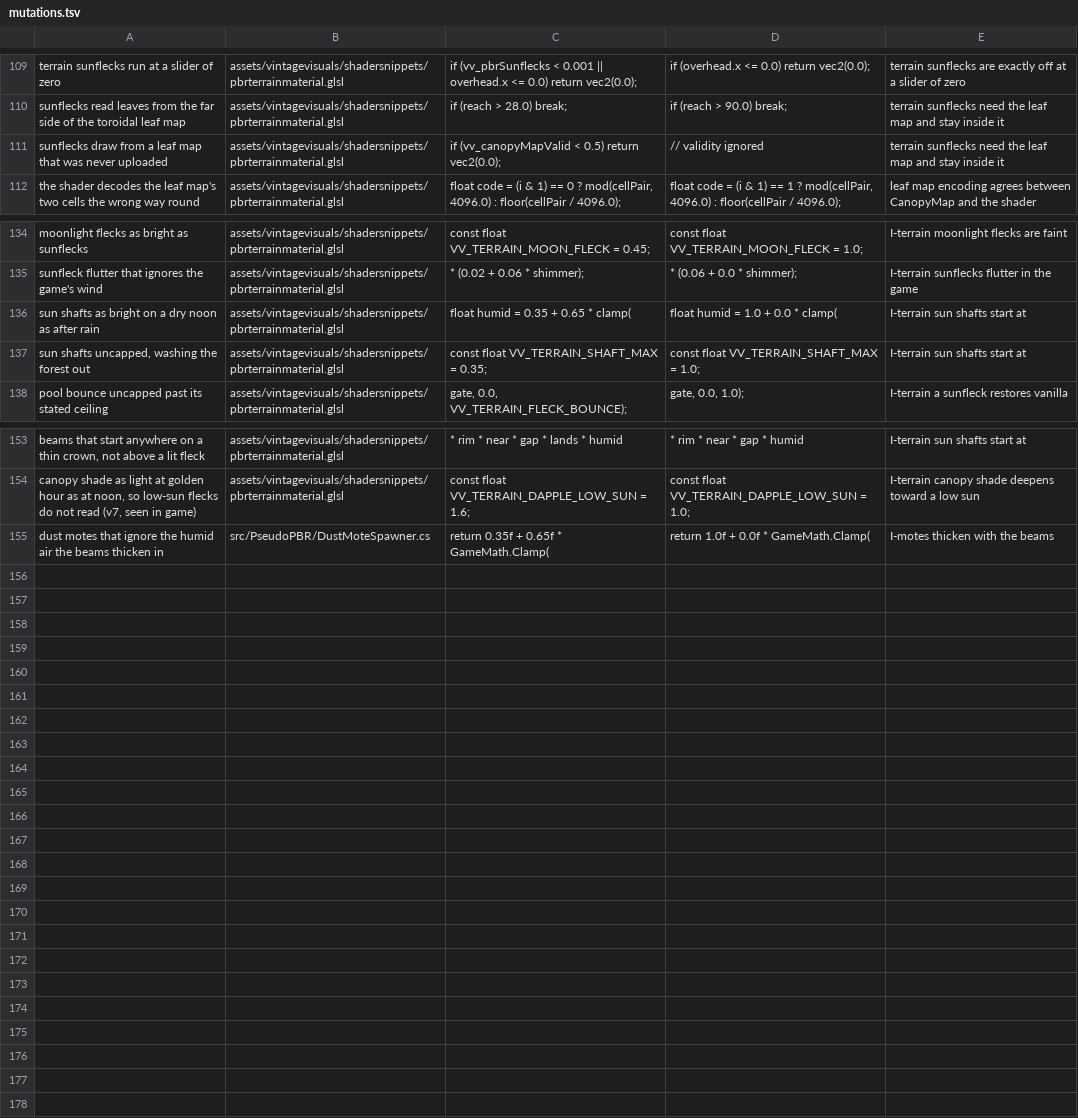
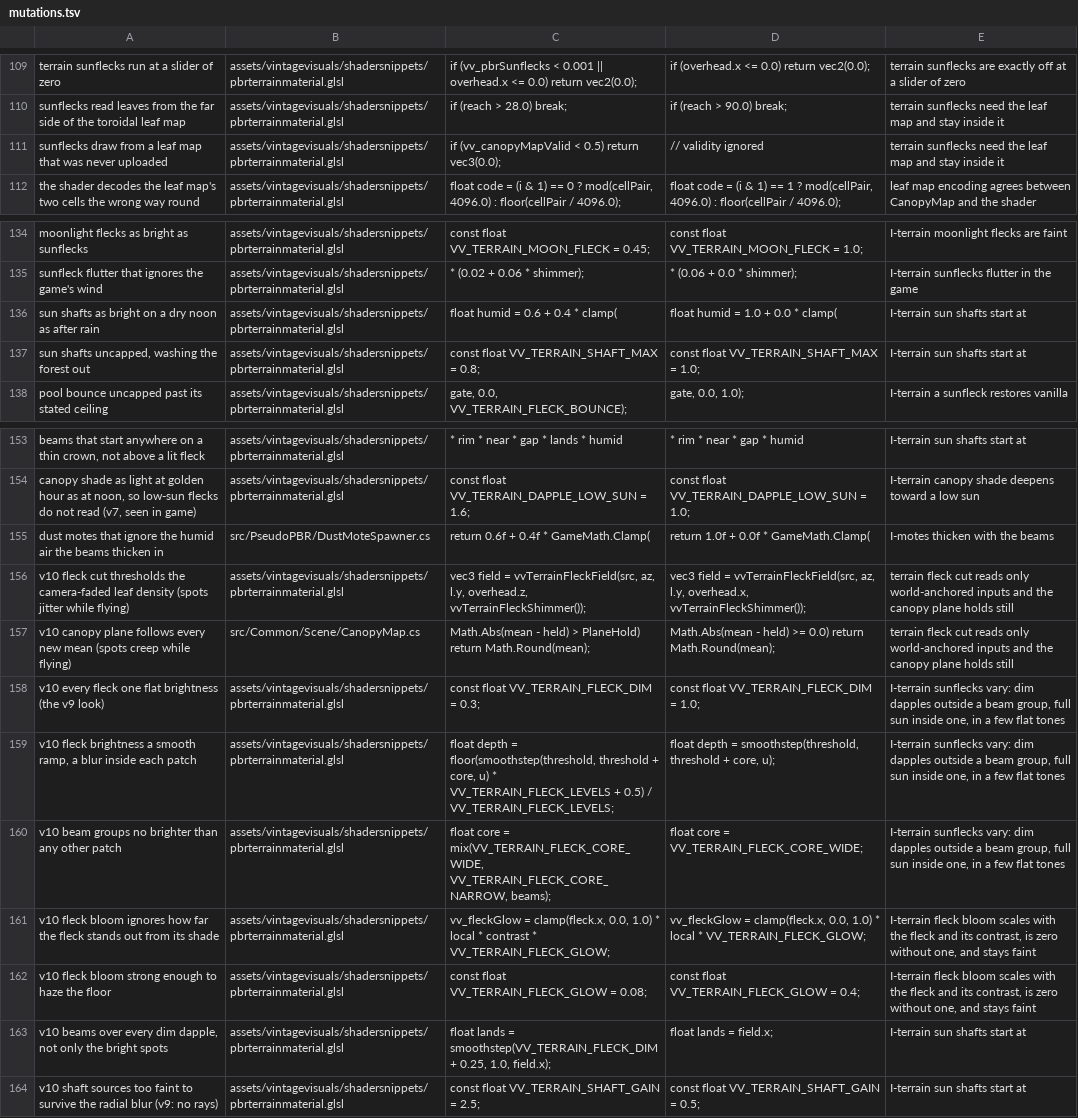
Before and after one commit to ImperfectRain/Vintage-Visuals, a TSV file: tools/mutate/mutations.tsv, drawn as a sheet; only a part is shown, gaps mark what is left out; the diff names each change by its address in the sheet, - before the commit and + after, or states it on an @@ line.

```diff
--- a/tools/mutate/mutations.tsv
+++ b/tools/mutate/mutations.tsv
-C111: …0.5) return vec2(0.0);
+C111: …0.5) return vec3(0.0);
-C136: float humid = 0.35 + 0.65 * clamp(
+C136: float humid = 0.6 + 0.4 * clamp(
-C137: const float VV_TERRAIN_SHAFT_MAX = 0.35;
+C137: const float VV_TERRAIN_SHAFT_MAX = 0.8;
-C155: return 0.35f + 0.65f * GameMath.Clamp(
+C155: return 0.6f + 0.4f * GameMath.Clamp(
+row 156: v10 fleck cut thresholds the camera-faded leaf density (spots jitter while flying) | assets/vintagevisuals/shadersnippets/pbrterrainmaterial.glsl | vec3 field = vvTerrainFleckField(src, az, l.y, overhead.z, vvTerrainFleckShimmer()); | vec3 field = vvTerrainFleckField(src, az, l.y, overhead.x, vvTerrainFleckShimmer()); | terrain fleck cut reads only world-anchored inputs and the canopy plane holds still
+row 157: v10 canopy plane follows every new mean (spots creep while flying) | src/Common/Scene/CanopyMap.cs | Math.Abs(mean - held) > PlaneHold) return Math.Round(mean); | Math.Abs(mean - held) >= 0.0) return Math.Round(mean); | terrain fleck cut reads only world-anchored inputs and the canopy plane holds still
+row 158: v10 every fleck one flat brightness (the v9 look) | assets/vintagevisuals/shadersnippets/pbrterrainmaterial.glsl | const float VV_TERRAIN_FLECK_DIM = 0.3; | const float VV_TERRAIN_FLECK_DIM = 1.0; | I-terrain sunflecks vary: dim dapples outside a beam group, full sun inside one, in a few flat tones
+row 159: v10 fleck brightness a smooth ramp, a blur inside each patch | assets/vintagevisuals/shadersnippets/pbrterrainmaterial.glsl | float depth = floor(smoothstep(threshold, threshold + core, u) * VV_TERRAIN_FLECK_LEVELS + 0.5) / VV_TERRAIN_FLECK_LEVELS; | float depth = smoothstep(threshold, threshold + core, u); | I-terrain sunflecks vary: dim dapples outside a beam group, full sun inside one, in a few flat tones
+row 160: v10 beam groups no brighter than any other patch | assets/vintagevisuals/shadersnippets/pbrterrainmaterial.glsl | float core = mix(VV_TERRAIN_FLECK_CORE_WIDE, VV_TERRAIN_FLECK_CORE_NARROW, beams); | float core = VV_TERRAIN_FLECK_CORE_WIDE; | I-terrain sunflecks vary: dim dapples outside a beam group, full sun inside one, in a few flat tones
+row 161: v10 fleck bloom ignores how far the fleck stands out from its shade | assets/vintagevisuals/shadersnippets/pbrterrainmaterial.glsl | vv_fleckGlow = clamp(fleck.x, 0.0, 1.0) * local * contrast * VV_TERRAIN_FLECK_GLOW; | vv_fleckGlow = clamp(fleck.x, 0.0, 1.0) * local * VV_TERRAIN_FLECK_GLOW; | I-terrain fleck bloom scales with the fleck and its contrast, is zero without one, and stays faint
+row 162: v10 fleck bloom strong enough to haze the floor | assets/vintagevisuals/shadersnippets/pbrterrainmaterial.glsl | const float VV_TERRAIN_FLECK_GLOW = 0.08; | const float VV_TERRAIN_FLECK_GLOW = 0.4; | I-terrain fleck bloom scales with the fleck and its contrast, is zero without one, and stays faint
+row 163: v10 beams over every dim dapple, not only the bright spots | assets/vintagevisuals/shadersnippets/pbrterrainmaterial.glsl | float lands = smoothstep(VV_TERRAIN_FLECK_DIM + 0.25, 1.0, field.x); | float lands = field.x; | I-terrain sun shafts start at
+row 164: v10 shaft sources too faint to survive the radial blur (v9: no rays) | assets/vintagevisuals/shadersnippets/pbrterrainmaterial.glsl | const float VV_TERRAIN_SHAFT_GAIN = 2.5; | const float VV_TERRAIN_SHAFT_GAIN = 0.5; | I-terrain sun shafts start at
```
Also changed, not shown: 11 other files.
